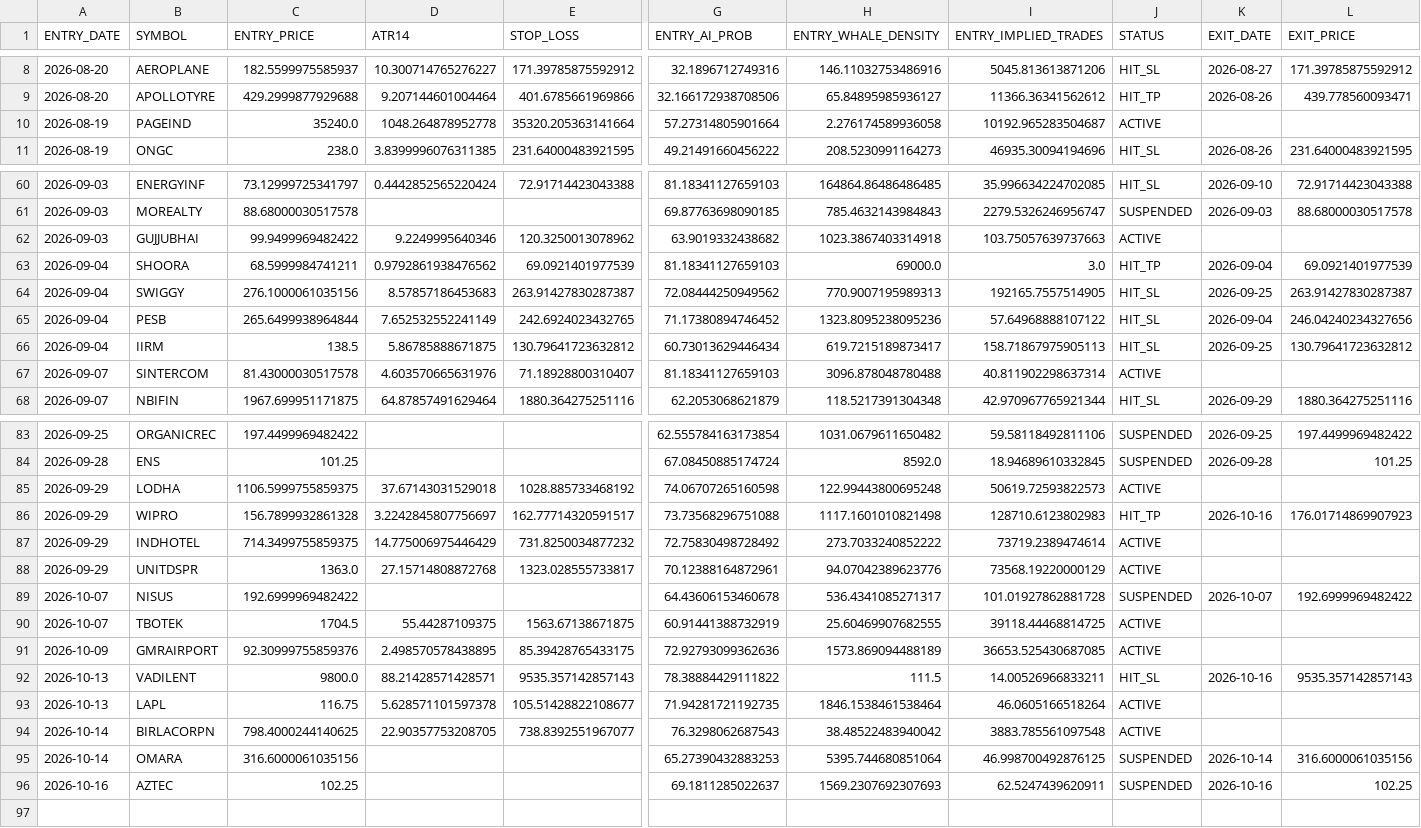
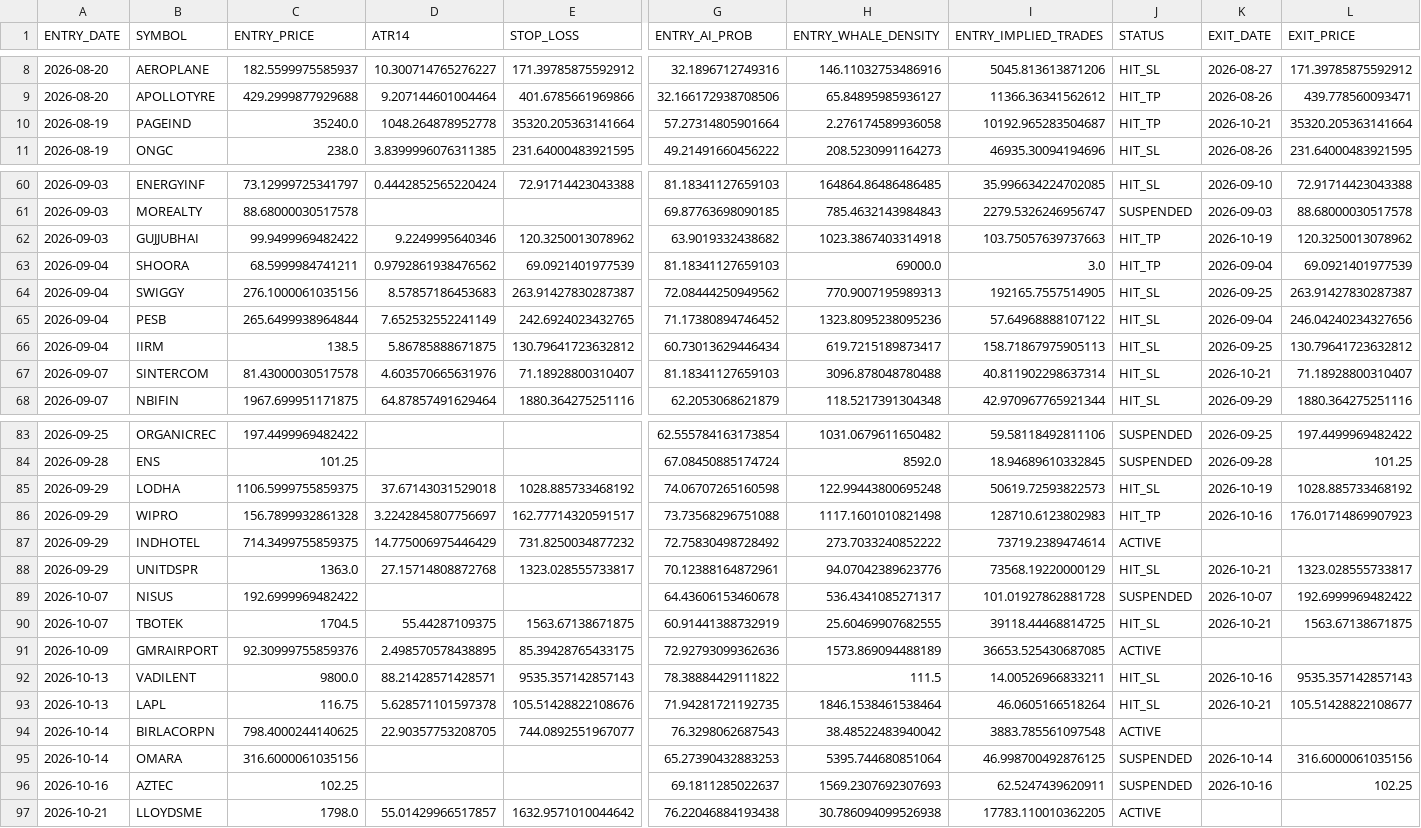
Before and after one commit to canvachaad-cell/Pro-spike, a CSV file: data/flexgate_ledger.csv, drawn as a sheet; only a part is shown, gaps mark what is left out; rows hold the shown columns only; the diff names each change by its address in the sheet, - before the commit and + after, or states it on an @@ line.

```diff
--- a/data/flexgate_ledger.csv
+++ b/data/flexgate_ledger.csv
-J10 (STATUS): ACTIVE
+J10 (STATUS): HIT_TP
-K10 (EXIT_DATE): (empty)
+K10 (EXIT_DATE): 2026-10-21
-L10 (EXIT_PRICE): (empty)
+L10 (EXIT_PRICE): 35320.205363141664
-J62 (STATUS): ACTIVE
+J62 (STATUS): HIT_TP
-K62 (EXIT_DATE): (empty)
+K62 (EXIT_DATE): 2026-10-19
-L62 (EXIT_PRICE): (empty)
+L62 (EXIT_PRICE): 120.3250013078962
-J67 (STATUS): ACTIVE
+J67 (STATUS): HIT_SL
-K67 (EXIT_DATE): (empty)
+K67 (EXIT_DATE): 2026-10-21
-L67 (EXIT_PRICE): (empty)
+L67 (EXIT_PRICE): 71.18928800310407
-J85 (STATUS): ACTIVE
+J85 (STATUS): HIT_SL
-K85 (EXIT_DATE): (empty)
+K85 (EXIT_DATE): 2026-10-19
-L85 (EXIT_PRICE): (empty)
+L85 (EXIT_PRICE): 1028.885733468192
-J88 (STATUS): ACTIVE
+J88 (STATUS): HIT_SL
-K88 (EXIT_DATE): (empty)
+K88 (EXIT_DATE): 2026-10-21
-L88 (EXIT_PRICE): (empty)
+L88 (EXIT_PRICE): 1323.028555733817
-J90 (STATUS): ACTIVE
+J90 (STATUS): HIT_SL
-K90 (EXIT_DATE): (empty)
+K90 (EXIT_DATE): 2026-10-21
-L90 (EXIT_PRICE): (empty)
+L90 (EXIT_PRICE): 1563.67138671875
-E93 (STOP_LOSS): 105.51428822108677
+E93 (STOP_LOSS): 105.51428822108676
-J93 (STATUS): ACTIVE
+J93 (STATUS): HIT_SL
-K93 (EXIT_DATE): (empty)
+K93 (EXIT_DATE): 2026-10-21
-L93 (EXIT_PRICE): (empty)
+L93 (EXIT_PRICE): 105.51428822108677
-E94 (STOP_LOSS): 738.8392551967077
+E94 (STOP_LOSS): 744.0892551967077
+row 97: 2026-10-21 | LLOYDSME | 1798.0 | 55.01429966517857 | 1632.9571010044642 | 76.22046884193438 | 30.786094099526938 | 17783.110010362205 | ACTIVE
```
Also changed, not shown: data/alerts_log.csv, data/sbia_flexgate2_watchlist.csv, 13 other files.
